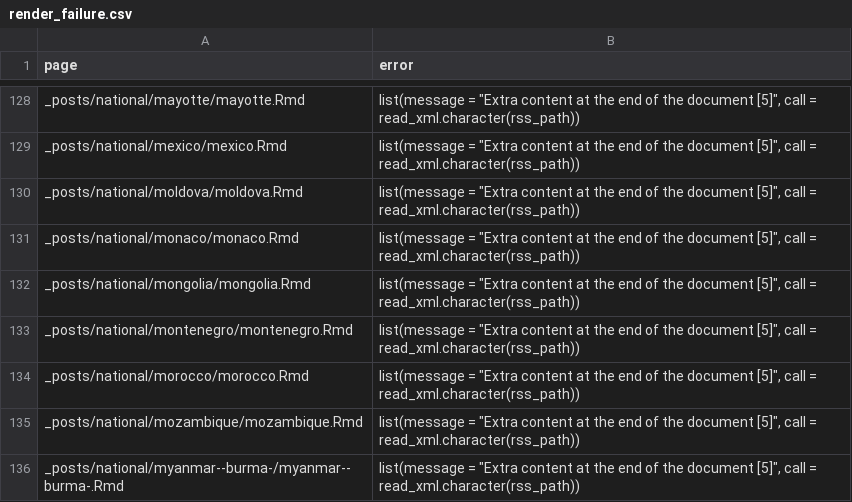
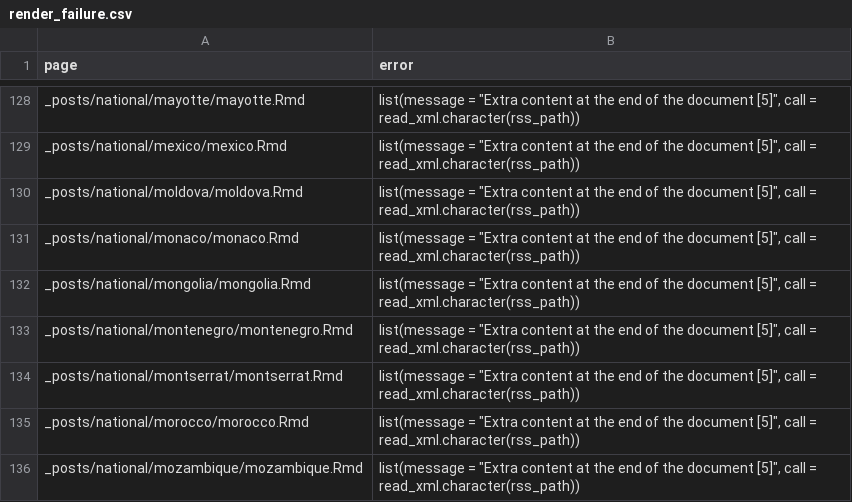
Before and after one commit to epiforecasts/covid, a CSV file: logs/render_failure.csv, drawn as a sheet; only a part is shown, gaps mark what is left out; the shorter side is filled out with more unchanged rows; the diff names each change by its address in the sheet, - before the commit and + after, or states it on an @@ line.

Commit message:
Updated website

```diff
--- a/logs/render_failure.csv
+++ b/logs/render_failure.csv
+row 134: _posts/national/montserrat/montserrat.Rmd | list(message = "Extra content at the end of the document [5]", call = read_xml.character(rss_path))
```
